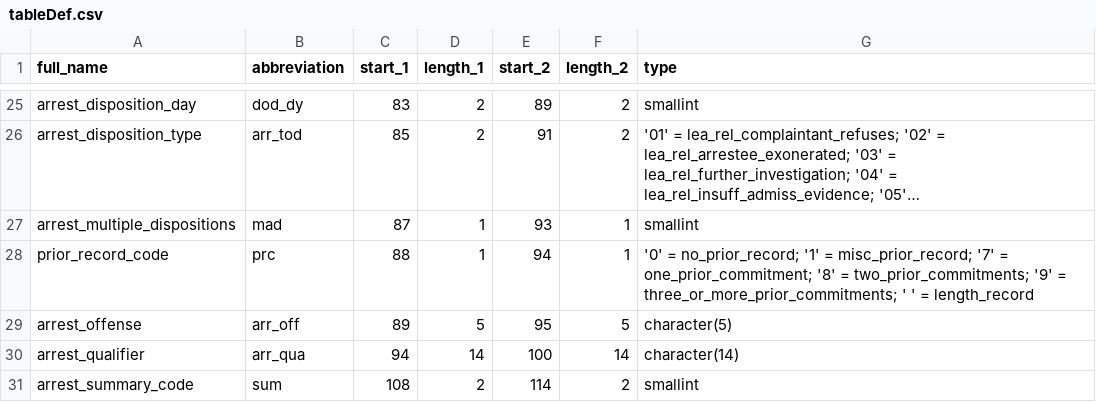
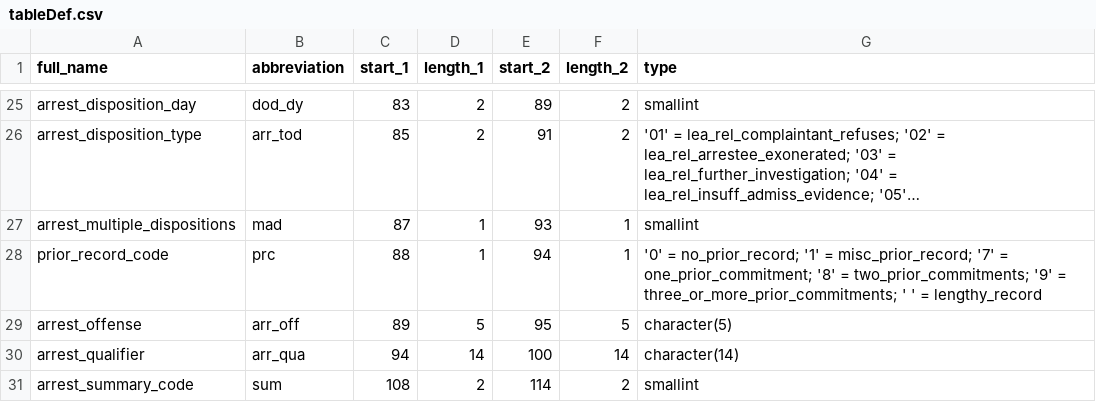
Before and after one commit to vdorie/dojr, a CSV file: import/obts/tableDef.csv, drawn as a sheet; only a part is shown, gaps mark what is left out; long unchanged cells end in ….

Commit message:
obts inventory formatting, anonymization SDA initial import

```diff
--- a/import/obts/tableDef.csv
+++ b/import/obts/tableDef.csv
@@ -27,3 +27,3 @@
 "arrest_multiple_dispositions","mad",87,1,93,1,"smallint"
-"prior_record_code","prc",88,1,94,1,"'0' = no_prior_record; '1' = misc_prior_record; '7' = one_prior_commitment; '8' = two_prior_commitments; '9' = three_or_more_prior_commitments; ' ' = length_record"
+"prior_record_code","prc",88,1,94,1,"'0' = no_prior_record; '1' = misc_prior_record; '7' = one_prior_commitment; '8' = two_prior_commitments; '9' = three_or_more_prior_commitments; ' ' = lengthy_record"
 "arrest_offense","arr_off",89,5,95,5,"character(5)"
```
Also changed, not shown: 4 other files.
